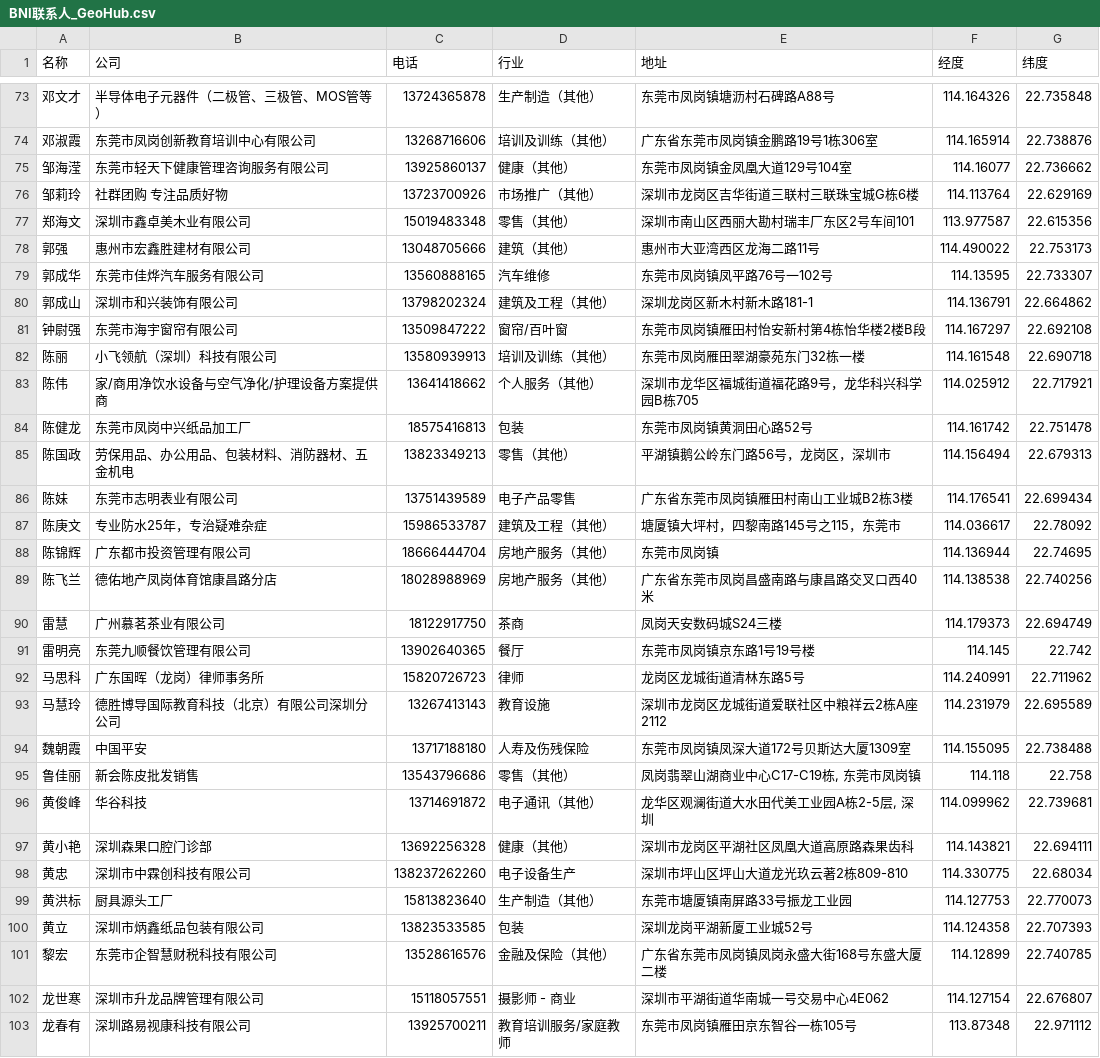
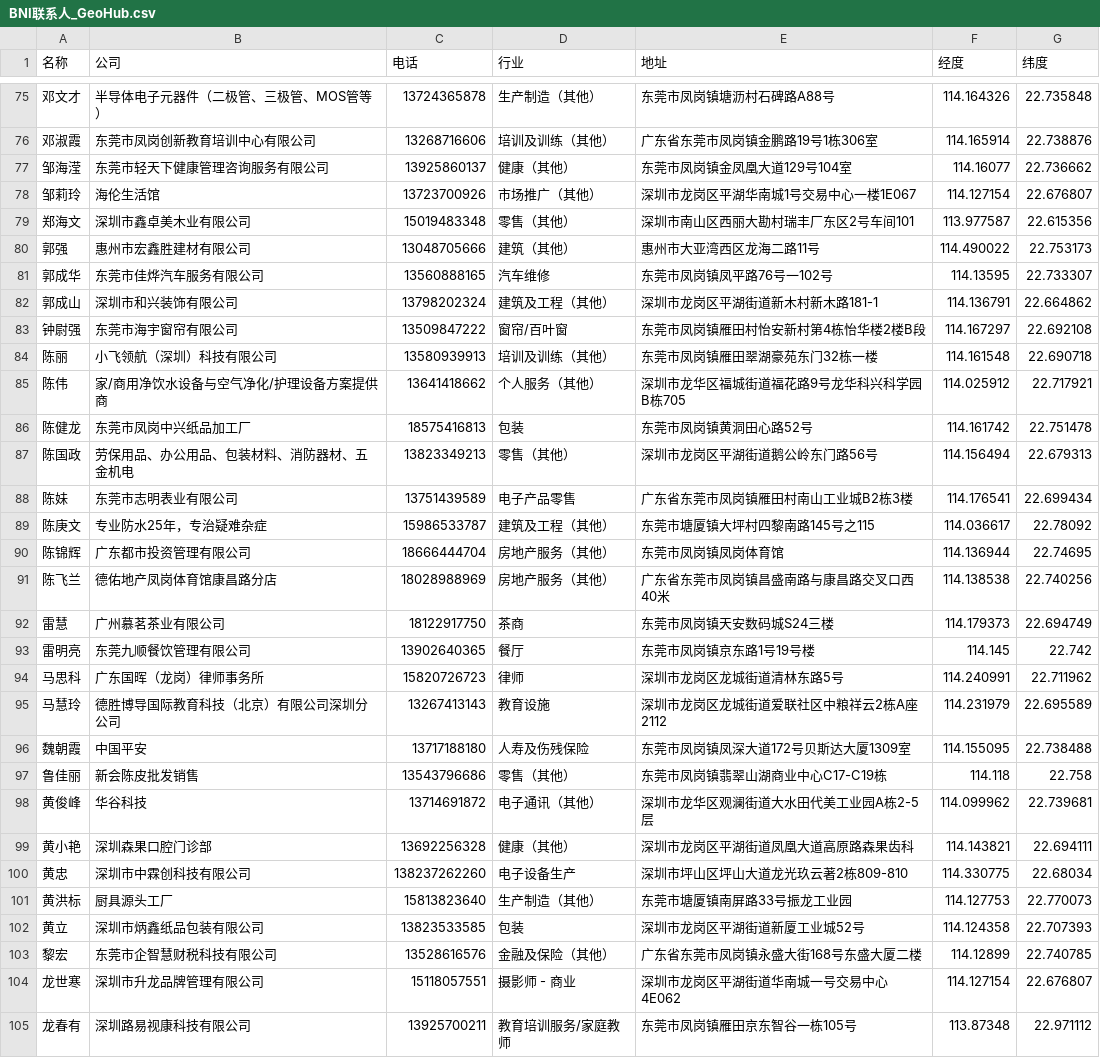
Before and after one commit to popelu888999/bni-contacts-map, a CSV file: BNI联系人_GeoHub.csv, drawn as a sheet; only a part is shown, gaps mark what is left out; the diff covers the shown part only.

```diff
--- a/BNI联系人_GeoHub.csv
+++ b/BNI联系人_GeoHub.csv
@@ -75,3 +77,3 @@
 邹海滢,东莞市轻天下健康管理咨询服务有限公司,13925860137,健康（其他）,东莞市凤岗镇金凤凰大道129号104室,114.16077,22.736662
-邹莉玲,社群团购 专注品质好物,13723700926,市场推广（其他）,深圳市龙岗区吉华街道三联村三联珠宝城G栋6楼,114.113764,22.629169
+邹莉玲,海伦生活馆,13723700926,市场推广（其他）,深圳市龙岗区平湖华南城1号交易中心一楼1E067,114.127154,22.676807
 郑海文,深圳市鑫卓美木业有限公司,15019483348,零售（其他）,深圳市南山区西丽大勘村瑞丰厂东区2号车间101,113.977587,22.615356
@@ -79,25 +81,25 @@
 郭成华,东莞市佳烨汽车服务有限公司,13560888165,汽车维修,东莞市凤岗镇凤平路76号一102号,114.13595,22.733307
-郭成山,深圳市和兴装饰有限公司,13798202324,建筑及工程（其他）,深圳龙岗区新木村新木路181-1,114.136791,22.664862
+郭成山,深圳市和兴装饰有限公司,13798202324,建筑及工程（其他）,深圳市龙岗区平湖街道新木村新木路181-1,114.136791,22.664862
 钟尉强,东莞市海宇窗帘有限公司,13509847222,窗帘/百叶窗,东莞市凤岗镇雁田村怡安新村第4栋怡华楼2楼B段,114.167297,22.692108
-陈丽,小飞领航（深圳）科技有限公司,13580939913,培训及训练（其他）,东莞市凤岗雁田翠湖豪苑东门32栋一楼,114.161548,22.690718
-陈伟,家/商用净饮水设备与空气净化/护理设备方案提供商,13641418662,个人服务（其他）,深圳市龙华区福城街道福花路9号，龙华科兴科学园B栋705,114.025912,22.717921
+陈丽,小飞领航（深圳）科技有限公司,13580939913,培训及训练（其他）,东莞市凤岗镇雁田翠湖豪苑东门32栋一楼,114.161548,22.690718
+陈伟,家/商用净饮水设备与空气净化/护理设备方案提供商,13641418662,个人服务（其他）,深圳市龙华区福城街道福花路9号龙华科兴科学园B栋705,114.025912,22.717921
 陈健龙,东莞市凤岗中兴纸品加工厂,18575416813,包装,东莞市凤岗镇黄洞田心路52号,114.161742,22.751478
-陈国政,劳保用品、办公用品、包装材料、消防器材、五金机电,13823349213,零售（其他）,平湖镇鹅公岭东门路56号，龙岗区，深圳市,114.156494,22.679313
+陈国政,劳保用品、办公用品、包装材料、消防器材、五金机电,13823349213,零售（其他）,深圳市龙岗区平湖街道鹅公岭东门路56号,114.156494,22.679313
 陈妹,东莞市志明表业有限公司,13751439589,电子产品零售,广东省东莞市凤岗镇雁田村南山工业城B2栋3楼,114.176541,22.699434
-陈庚文,专业防水25年，专治疑难杂症,15986533787,建筑及工程（其他）,塘厦镇大坪村，四黎南路145号之115，东莞市,114.036617,22.78092
-陈锦辉,广东都市投资管理有限公司,18666444704,房地产服务（其他）,东莞市凤岗镇,114.136944,22.74695
-陈飞兰,德佑地产凤岗体育馆康昌路分店,18028988969,房地产服务（其他）,广东省东莞市凤岗昌盛南路与康昌路交叉口西40米,114.138538,22.740256
-雷慧,广州慕茗茶业有限公司,18122917750,茶商,凤岗天安数码城S24三楼,114.179373,22.694749
+陈庚文,专业防水25年，专治疑难杂症,15986533787,建筑及工程（其他）,东莞市塘厦镇大坪村四黎南路145号之115,114.036617,22.78092
+陈锦辉,广东都市投资管理有限公司,18666444704,房地产服务（其他）,东莞市凤岗镇凤岗体育馆,114.136944,22.74695
+陈飞兰,德佑地产凤岗体育馆康昌路分店,18028988969,房地产服务（其他）,广东省东莞市凤岗镇昌盛南路与康昌路交叉口西40米,114.138538,22.740256
+雷慧,广州慕茗茶业有限公司,18122917750,茶商,东莞市凤岗镇天安数码城S24三楼,114.179373,22.694749
 雷明亮,东莞九顺餐饮管理有限公司,13902640365,餐厅,东莞市凤岗镇京东路1号19号楼,114.145,22.742
-马思科,广东国晖（龙岗）律师事务所,15820726723,律师,龙岗区龙城街道清林东路5号,114.240991,22.711962
+马思科,广东国晖（龙岗）律师事务所,15820726723,律师,深圳市龙岗区龙城街道清林东路5号,114.240991,22.711962
 马慧玲,德胜博导国际教育科技（北京）有限公司深圳分公司,13267413143,教育设施,深圳市龙岗区龙城街道爱联社区中粮祥云2栋A座2112,114.231979,22.695589
 魏朝霞,中国平安,13717188180,人寿及伤残保险,东莞市凤岗镇凤深大道172号贝斯达大厦1309室,114.155095,22.738488
-鲁佳丽,新会陈皮批发销售,13543796686,零售（其他）,"凤岗翡翠山湖商业中心C17-C19栋, 东莞市凤岗镇",114.118,22.758
-黄俊峰,华谷科技,13714691872,电子通讯（其他）,"龙华区观澜街道大水田代美工业园A栋2-5层, 深圳",114.099962,22.739681
-黄小艳,深圳森果口腔门诊部,13692256328,健康（其他）,深圳市龙岗区平湖社区凤凰大道高原路森果齿科,114.143821,22.694111
+鲁佳丽,新会陈皮批发销售,13543796686,零售（其他）,东莞市凤岗镇翡翠山湖商业中心C17-C19栋,114.118,22.758
+黄俊峰,华谷科技,13714691872,电子通讯（其他）,深圳市龙华区观澜街道大水田代美工业园A栋2-5层,114.099962,22.739681
+黄小艳,深圳森果口腔门诊部,13692256328,健康（其他）,深圳市龙岗区平湖街道凤凰大道高原路森果齿科,114.143821,22.694111
 黄忠,深圳市中霖创科技有限公司,138237262260,电子设备生产,深圳市坪山区坪山大道龙光玖云著2栋809-810,114.330775,22.68034
 黄洪标,厨具源头工厂,15813823640,生产制造（其他）,东莞市塘厦镇南屏路33号振龙工业园,114.127753,22.770073
-黄立,深圳市炳鑫纸品包装有限公司,13823533585,包装,深圳龙岗平湖新厦工业城52号,114.124358,22.707393
-黎宏,东莞市企智慧财税科技有限公司,13528616576,金融及保险（其他）,广东省东莞市凤岗镇凤岗永盛大街168号东盛大厦二楼,114.12899,22.740785
-龙世寒,深圳市升龙品牌管理有限公司,15118057551,摄影师 - 商业,深圳市平湖街道华南城一号交易中心4E062,114.127154,22.676807
+黄立,深圳市炳鑫纸品包装有限公司,13823533585,包装,深圳市龙岗区平湖街道新厦工业城52号,114.124358,22.707393
+黎宏,东莞市企智慧财税科技有限公司,13528616576,金融及保险（其他）,广东省东莞市凤岗镇永盛大街168号东盛大厦二楼,114.12899,22.740785
+龙世寒,深圳市升龙品牌管理有限公司,15118057551,摄影师 - 商业,深圳市龙岗区平湖街道华南城一号交易中心4E062,114.127154,22.676807
 龙春有,深圳路易视康科技有限公司,13925700211,教育培训服务/家庭教师,东莞市凤岗镇雁田京东智谷一栋105号,113.87348,22.971112
```
Also changed, not shown: 2 added rows and 31 edited cells elsewhere in this file, 7 other files.
